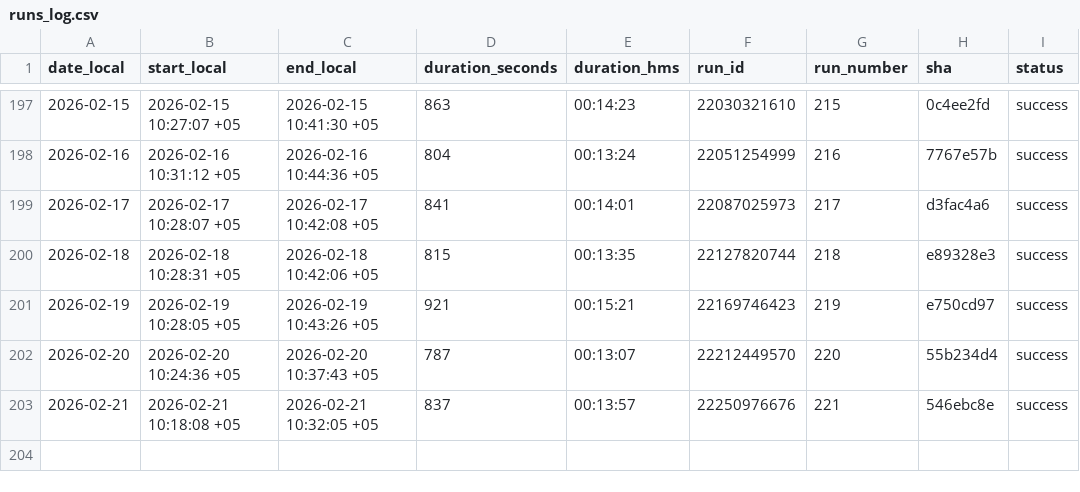
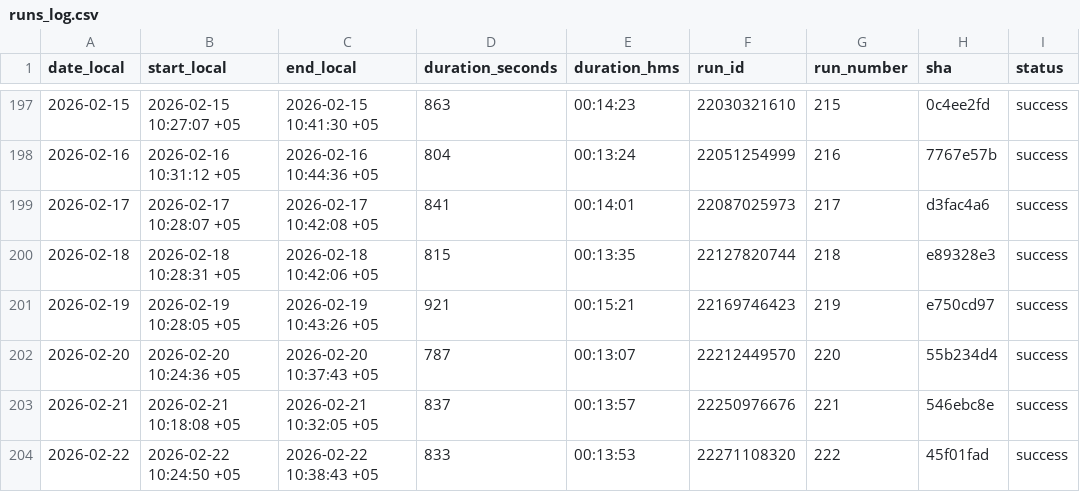
Before and after one commit to d-djumanov/OLX_Dacha_Scraping, a CSV file: Project/runs_log.csv, drawn as a sheet; only a part is shown, gaps mark what is left out.

```diff
--- a/Project/runs_log.csv
+++ b/Project/runs_log.csv
@@ -203 +203,2 @@ date_local,start_local,end_local,duration_seconds,duration_hms,run_id,run_number
 2026-02-21,2026-02-21 10:18:08 +05,2026-02-21 10:32:05 +05,837,00:13:57,22250976676,221,546ebc8e,success
+2026-02-22,2026-02-22 10:24:50 +05,2026-02-22 10:38:43 +05,833,00:13:53,22271108320,222,45f01fad,success
```
Also changed, not shown: 2 other files.
